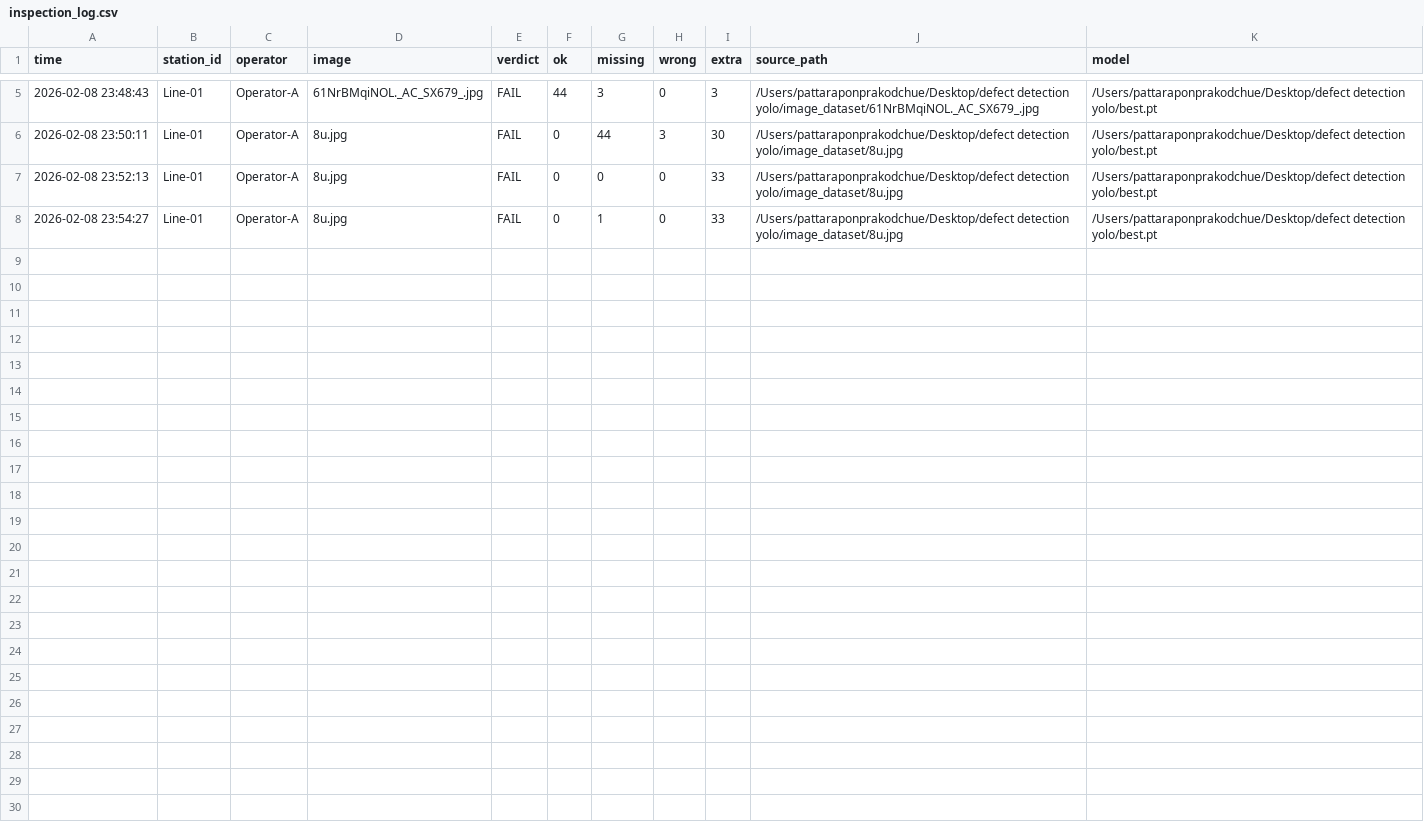
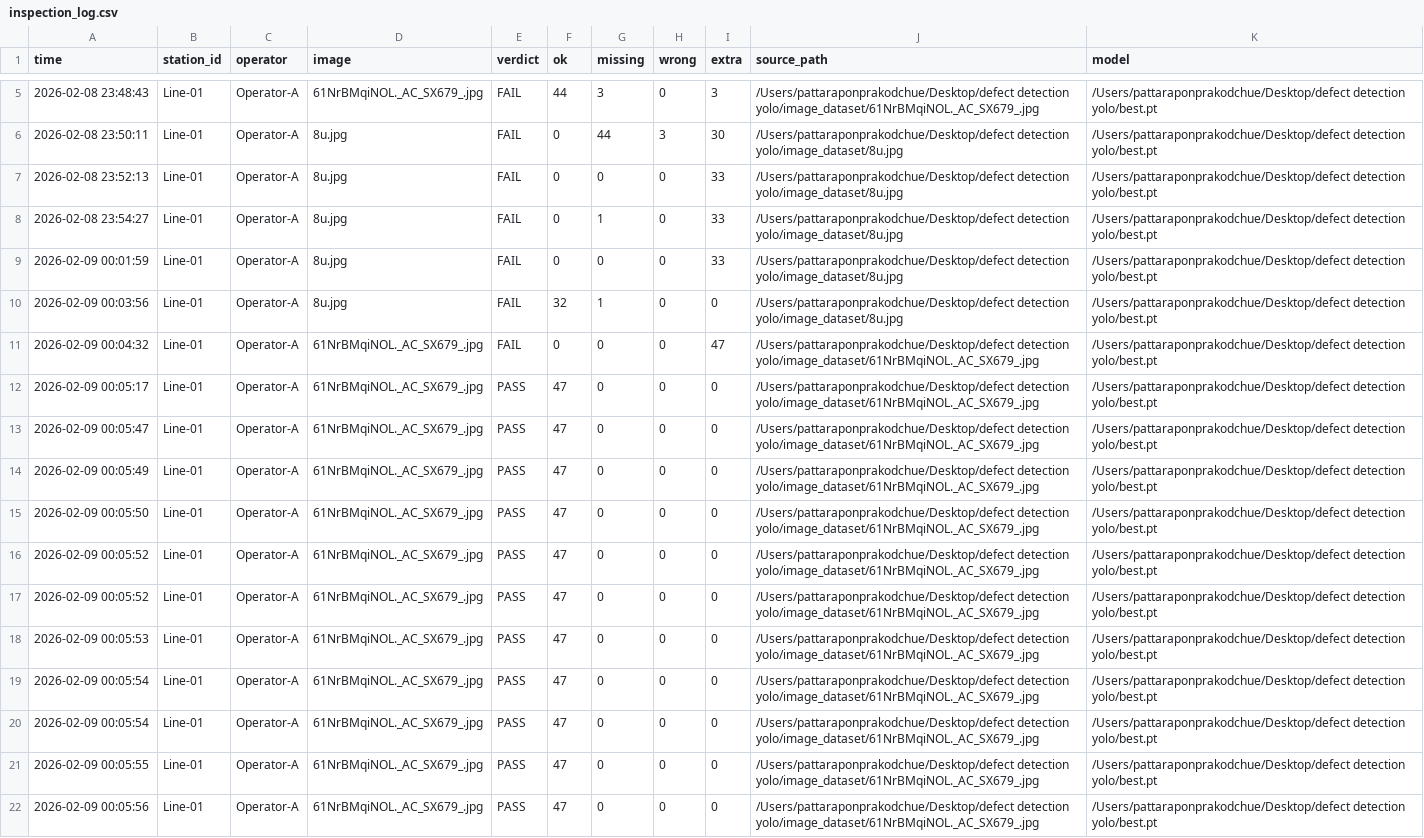
Before and after one commit to moszer/PCB_DETECT_RMUTT_GUI, a CSV file: inspection_log.csv, drawn as a sheet; only a part is shown, gaps mark what is left out.

```diff
--- a/inspection_log.csv
+++ b/inspection_log.csv
@@ -8 +8,15 @@ time,station_id,operator,image,verdict,ok,missing,wrong,extra,source_path,model
 2026-02-08 23:54:27,Line-01,Operator-A,8u.jpg,FAIL,0,1,0,33,/Users/pattaraponprakodchue/Desktop/defect detection yolo/image_dataset/8u.jpg,/Users/pattaraponprakodchue/Desktop/defect detection yolo/best.pt
+2026-02-09 00:01:59,Line-01,Operator-A,8u.jpg,FAIL,0,0,0,33,/Users/pattaraponprakodchue/Desktop/defect detection yolo/image_dataset/8u.jpg,/Users/pattaraponprakodchue/Desktop/defect detection yolo/best.pt
+2026-02-09 00:03:56,Line-01,Operator-A,8u.jpg,FAIL,32,1,0,0,/Users/pattaraponprakodchue/Desktop/defect detection yolo/image_dataset/8u.jpg,/Users/pattaraponprakodchue/Desktop/defect detection yolo/best.pt
+2026-02-09 00:04:32,Line-01,Operator-A,61NrBMqiNOL._AC_SX679_.jpg,FAIL,0,0,0,47,/Users/pattaraponprakodchue/Desktop/defect detection yolo/image_dataset/61NrBMqiNOL._AC_SX679_.jpg,/Users/pattaraponprakodchue/Desktop/defect detection yolo/best.pt
+2026-02-09 00:05:17,Line-01,Operator-A,61NrBMqiNOL._AC_SX679_.jpg,PASS,47,0,0,0,/Users/pattaraponprakodchue/Desktop/defect detection yolo/image_dataset/61NrBMqiNOL._AC_SX679_.jpg,/Users/pattaraponprakodchue/Desktop/defect detection yolo/best.pt
+2026-02-09 00:05:47,Line-01,Operator-A,61NrBMqiNOL._AC_SX679_.jpg,PASS,47,0,0,0,/Users/pattaraponprakodchue/Desktop/defect detection yolo/image_dataset/61NrBMqiNOL._AC_SX679_.jpg,/Users/pattaraponprakodchue/Desktop/defect detection yolo/best.pt
+2026-02-09 00:05:49,Line-01,Operator-A,61NrBMqiNOL._AC_SX679_.jpg,PASS,47,0,0,0,/Users/pattaraponprakodchue/Desktop/defect detection yolo/image_dataset/61NrBMqiNOL._AC_SX679_.jpg,/Users/pattaraponprakodchue/Desktop/defect detection yolo/best.pt
+2026-02-09 00:05:50,Line-01,Operator-A,61NrBMqiNOL._AC_SX679_.jpg,PASS,47,0,0,0,/Users/pattaraponprakodchue/Desktop/defect detection yolo/image_dataset/61NrBMqiNOL._AC_SX679_.jpg,/Users/pattaraponprakodchue/Desktop/defect detection yolo/best.pt
+2026-02-09 00:05:52,Line-01,Operator-A,61NrBMqiNOL._AC_SX679_.jpg,PASS,47,0,0,0,/Users/pattaraponprakodchue/Desktop/defect detection yolo/image_dataset/61NrBMqiNOL._AC_SX679_.jpg,/Users/pattaraponprakodchue/Desktop/defect detection yolo/best.pt
+2026-02-09 00:05:52,Line-01,Operator-A,61NrBMqiNOL._AC_SX679_.jpg,PASS,47,0,0,0,/Users/pattaraponprakodchue/Desktop/defect detection yolo/image_dataset/61NrBMqiNOL._AC_SX679_.jpg,/Users/pattaraponprakodchue/Desktop/defect detection yolo/best.pt
+2026-02-09 00:05:53,Line-01,Operator-A,61NrBMqiNOL._AC_SX679_.jpg,PASS,47,0,0,0,/Users/pattaraponprakodchue/Desktop/defect detection yolo/image_dataset/61NrBMqiNOL._AC_SX679_.jpg,/Users/pattaraponprakodchue/Desktop/defect detection yolo/best.pt
+2026-02-09 00:05:54,Line-01,Operator-A,61NrBMqiNOL._AC_SX679_.jpg,PASS,47,0,0,0,/Users/pattaraponprakodchue/Desktop/defect detection yolo/image_dataset/61NrBMqiNOL._AC_SX679_.jpg,/Users/pattaraponprakodchue/Desktop/defect detection yolo/best.pt
+2026-02-09 00:05:54,Line-01,Operator-A,61NrBMqiNOL._AC_SX679_.jpg,PASS,47,0,0,0,/Users/pattaraponprakodchue/Desktop/defect detection yolo/image_dataset/61NrBMqiNOL._AC_SX679_.jpg,/Users/pattaraponprakodchue/Desktop/defect detection yolo/best.pt
+2026-02-09 00:05:55,Line-01,Operator-A,61NrBMqiNOL._AC_SX679_.jpg,PASS,47,0,0,0,/Users/pattaraponprakodchue/Desktop/defect detection yolo/image_dataset/61NrBMqiNOL._AC_SX679_.jpg,/Users/pattaraponprakodchue/Desktop/defect detection yolo/best.pt
+2026-02-09 00:05:56,Line-01,Operator-A,61NrBMqiNOL._AC_SX679_.jpg,PASS,47,0,0,0,/Users/pattaraponprakodchue/Desktop/defect detection yolo/image_dataset/61NrBMqiNOL._AC_SX679_.jpg,/Users/pattaraponprakodchue/Desktop/defect detection yolo/best.pt
```
Also changed, not shown: 1 other file.
